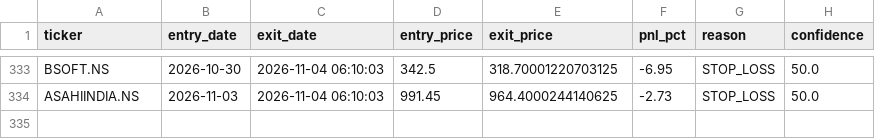
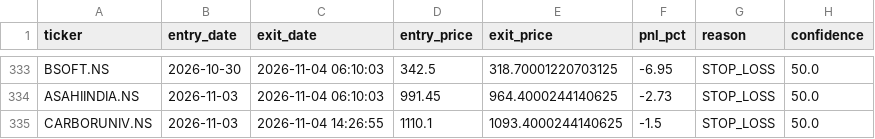
Before and after one commit to kira-stockmarket/ema-backtest, a CSV file: paper_trade_history.csv, drawn as a sheet; only a part is shown, gaps mark what is left out.

```diff
--- a/paper_trade_history.csv
+++ b/paper_trade_history.csv
@@ -334 +334,2 @@ BSOFT.NS,2026-10-30,2026-11-04 06:10:03,342.5,318.70001220703125,-6.95,STOP_LOSS
 ASAHIINDIA.NS,2026-11-03,2026-11-04 06:10:03,991.45,964.4000244140625,-2.73,STOP_LOSS,50.0
+CARBORUNIV.NS,2026-11-03,2026-11-04 14:26:55,1110.1,1093.4000244140625,-1.5,STOP_LOSS,50.0
```
Also changed, not shown: nifty500_broom_breakout_results.csv, 2 other files.
